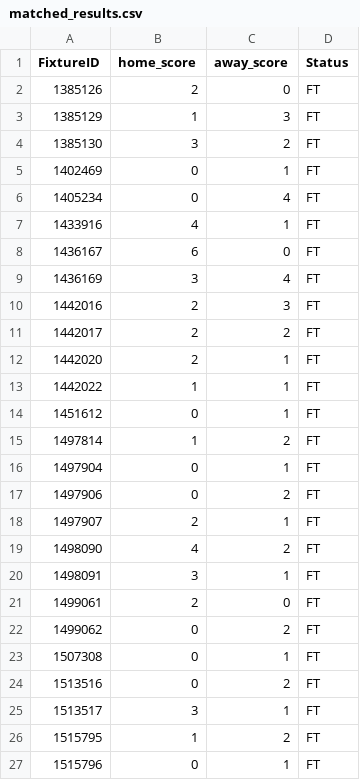
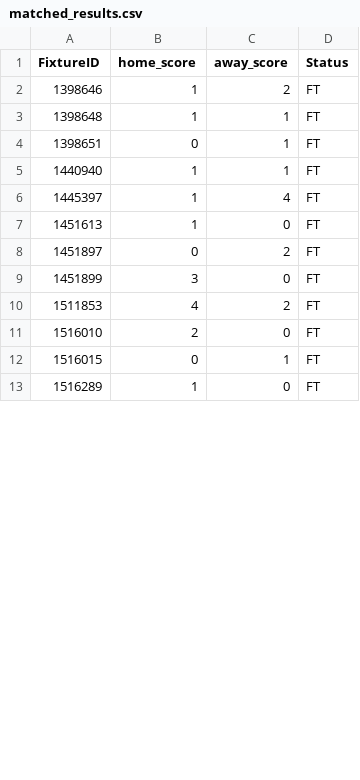
Before and after one commit to tecpg/delay_btn_bot, a CSV file: csv_files/matched_results.csv, drawn as a sheet; only a part is shown; the diff covers the shown part only.

```diff
--- a/csv_files/matched_results.csv
+++ b/csv_files/matched_results.csv
@@ -1,27 +1,13 @@
 FixtureID,home_score,away_score,Status
-1385126,2,0,FT
-1385129,1,3,FT
-1385130,3,2,FT
-1402469,0,1,FT
-1405234,0,4,FT
-1433916,4,1,FT
-1436167,6,0,FT
-1436169,3,4,FT
-1442016,2,3,FT
-1442017,2,2,FT
-1442020,2,1,FT
-1442022,1,1,FT
-1451612,0,1,FT
-1497814,1,2,FT
-1497904,0,1,FT
-1497906,0,2,FT
-1497907,2,1,FT
-1498090,4,2,FT
-1498091,3,1,FT
-1499061,2,0,FT
-1499062,0,2,FT
-1507308,0,1,FT
-1513516,0,2,FT
-1513517,3,1,FT
-1515795,1,2,FT
-1515796,0,1,FT
+1398646,1,2,FT
+1398648,1,1,FT
+1398651,0,1,FT
+1440940,1,1,FT
+1445397,1,4,FT
+1451613,1,0,FT
+1451897,0,2,FT
+1451899,3,0,FT
+1511853,4,2,FT
+1516010,2,0,FT
+1516015,0,1,FT
+1516289,1,0,FT
```
Also changed, not shown: 3 added rows, 8 removed rows and 16 edited cells elsewhere in this file, csv_files/matched_fixtures.csv, csv_files/pro_results.csv, 4 other files.
